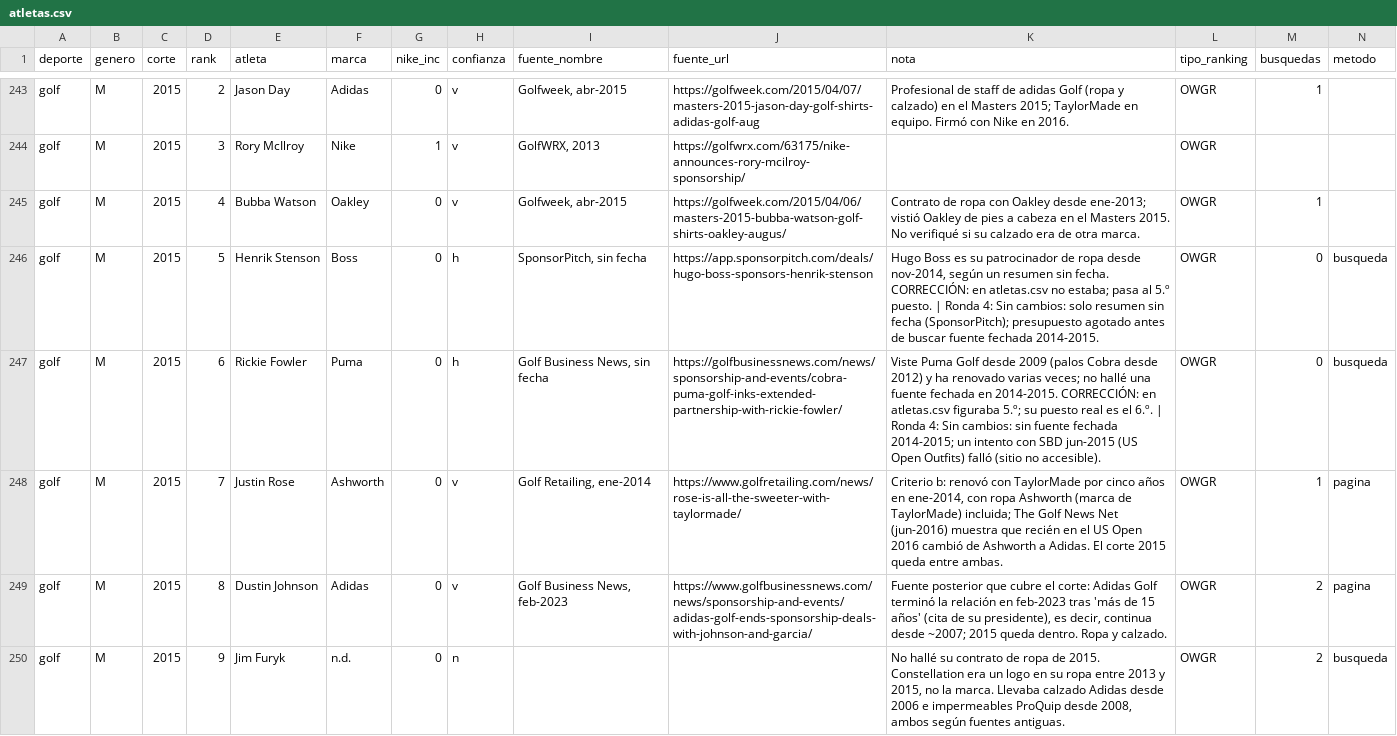
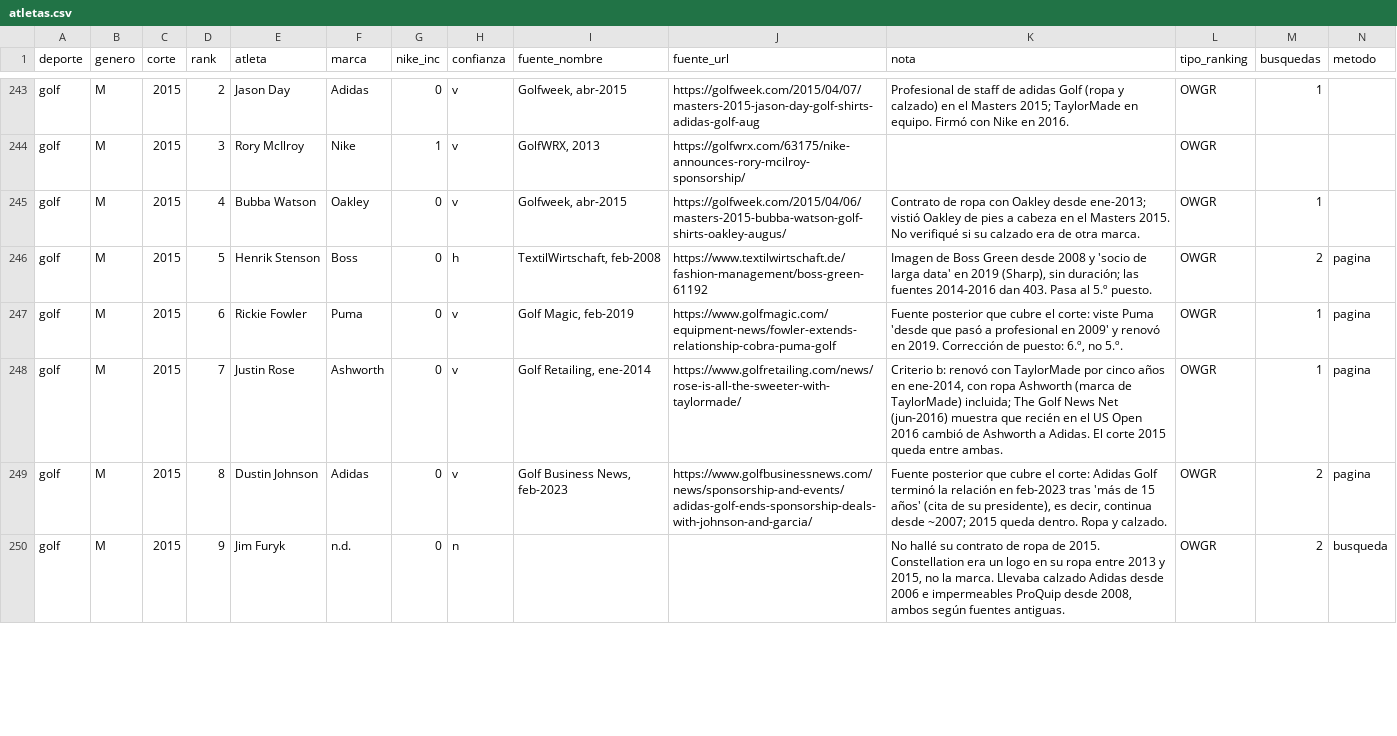
Before and after one commit to charlieeai/fiscalai, a CSV file: nike-atletas/data/atletas.csv, drawn as a sheet; only a part is shown, gaps mark what is left out; the diff covers the shown part only.

```diff
--- a/nike-atletas/data/atletas.csv
+++ b/nike-atletas/data/atletas.csv
@@ -245,4 +245,4 @@
 "golf","M","2015","4","Bubba Watson","Oakley","0","v","Golfweek, abr-2015","https://golfweek.com/2015/04/06/masters-2015-bubba-watson-golf-shirts-oakley-augus/","Contrato de ropa con Oakley desde ene-2013; vistió Oakley de pies a cabeza en el Masters 2015. No verifiqué si su calzado era de otra marca.","OWGR","1",""
-"golf","M","2015","5","Henrik Stenson","Boss","0","h","SponsorPitch, sin fecha","https://app.sponsorpitch.com/deals/hugo-boss-sponsors-henrik-stenson","Hugo Boss es su patrocinador de ropa desde nov-2014, según un resumen sin fecha. CORRECCIÓN: en atletas.csv no estaba; pasa al 5.º puesto. | Ronda 4: Sin cambios: solo resumen sin fecha (SponsorPitch); presupuesto agotado antes de buscar fuente fechada 2014-2015.","OWGR","0","busqueda"
-"golf","M","2015","6","Rickie Fowler","Puma","0","h","Golf Business News, sin fecha","https://golfbusinessnews.com/news/sponsorship-and-events/cobra-puma-golf-inks-extended-partnership-with-rickie-fowler/","Viste Puma Golf desde 2009 (palos Cobra desde 2012) y ha renovado varias veces; no hallé una fuente fechada en 2014-2015. CORRECCIÓN: en atletas.csv figuraba 5.º; su puesto real es el 6.º. | Ronda 4: Sin cambios: sin fuente fechada 2014-2015; un intento con SBD jun-2015 (US Open Outfits) falló (sitio no accesible).","OWGR","0","busqueda"
+"golf","M","2015","5","Henrik Stenson","Boss","0","h","TextilWirtschaft, feb-2008","https://www.textilwirtschaft.de/fashion-management/boss-green-61192","Imagen de Boss Green desde 2008 y 'socio de larga data' en 2019 (Sharp), sin duración; las fuentes 2014-2016 dan 403. Pasa al 5.º puesto.","OWGR","2","pagina"
+"golf","M","2015","6","Rickie Fowler","Puma","0","v","Golf Magic, feb-2019","https://www.golfmagic.com/equipment-news/fowler-extends-relationship-cobra-puma-golf","Fuente posterior que cubre el corte: viste Puma 'desde que pasó a profesional en 2009' y renovó en 2019. Corrección de puesto: 6.º, no 5.º.","OWGR","1","pagina"
 "golf","M","2015","7","Justin Rose","Ashworth","0","v","Golf Retailing, ene-2014","https://www.golfretailing.com/news/rose-is-all-the-sweeter-with-taylormade/","Criterio b: renovó con TaylorMade por cinco años en ene-2014, con ropa Ashworth (marca de TaylorMade) incluida; The Golf News Net (jun-2016) muestra que recién en el US Open 2016 cambió de Ashworth a Adidas. El corte 2015 queda entre ambas.","OWGR","1","pagina"
```
Also changed, not shown: 71 edited cells elsewhere in this file, nike-atletas/data/movimientos.csv.
